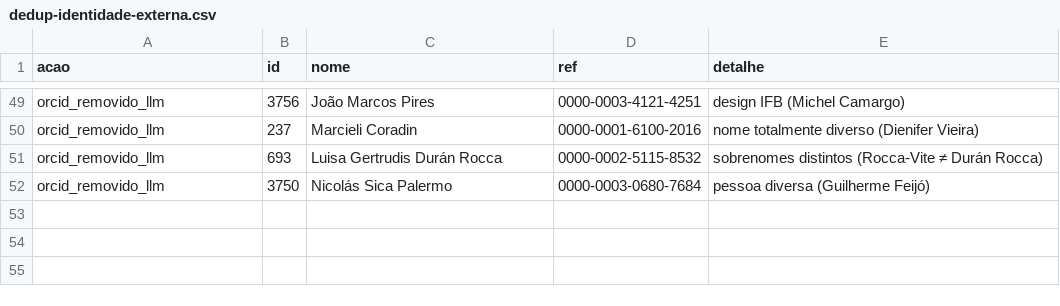
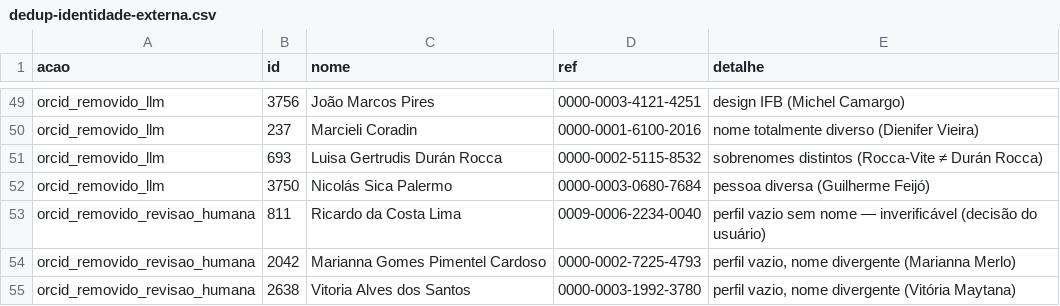
Before and after one commit to docomomobr/anais, a CSV file: revisao/campanha-autores/dedup-identidade-externa.csv, drawn as a sheet; only a part is shown, gaps mark what is left out.

Commit message:
fix(autores): 3 ORCIDs inverificáveis removidos (decisão do usuário) — casos difíceis da triagem

```diff
--- a/revisao/campanha-autores/dedup-identidade-externa.csv
+++ b/revisao/campanha-autores/dedup-identidade-externa.csv
@@ -52 +52,4 @@ orcid_removido_llm,693,Luisa Gertrudis Durán Rocca,0000-0002-5115-8532,sobrenom
 orcid_removido_llm,3750,Nicolás Sica Palermo,0000-0003-0680-7684,pessoa diversa (Guilherme Feijó)
+orcid_removido_revisao_humana,811,Ricardo da Costa Lima,0009-0006-2234-0040,perfil vazio sem nome — inverificável (decisão do usuário)
+orcid_removido_revisao_humana,2042,Marianna Gomes Pimentel Cardoso,0000-0002-7225-4793,"perfil vazio, nome divergente (Marianna Merlo)"
+orcid_removido_revisao_humana,2638,Vitoria Alves dos Santos,0000-0003-1992-3780,"perfil vazio, nome divergente (Vitória Maytana)"
```
Also changed, not shown: 1 other file.
